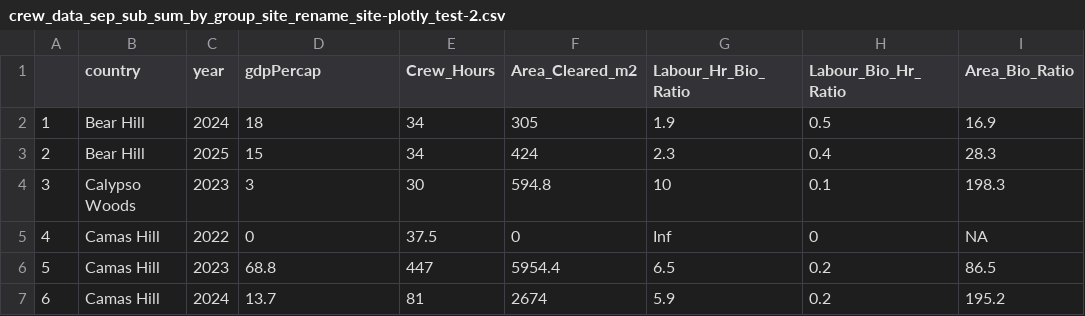
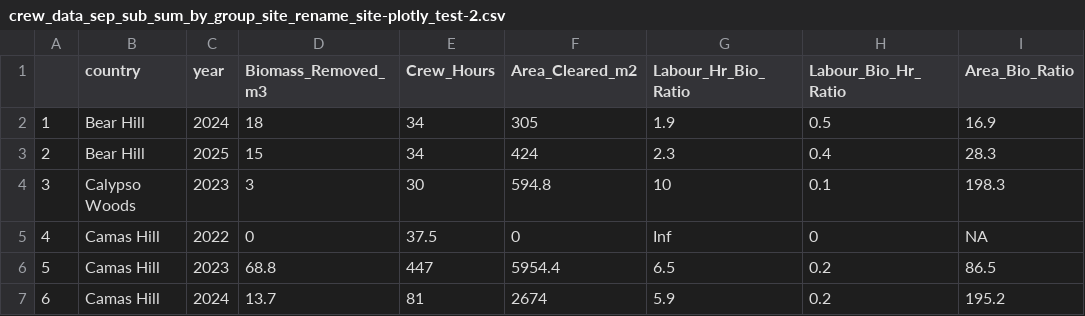
Before and after one commit to WendyAnthony/WendyAnthony.github.io, a CSV file: data/crew_data_sep_sub_sum_by_group_site_rename_site-plotly_test-2.csv, drawn as a sheet; only a part is shown.

Commit message:
Add files via upload

```diff
--- a/data/crew_data_sep_sub_sum_by_group_site_rename_site-plotly_test-2.csv
+++ b/data/crew_data_sep_sub_sum_by_group_site_rename_site-plotly_test-2.csv
@@ -1,2 +1,2 @@
-,country,year,gdpPercap,Crew_Hours,Area_Cleared_m2,Labour_Hr_Bio_Ratio,Labour_Bio_Hr_Ratio,Area_Bio_Ratio
+,country,year,Biomass_Removed_m3,Crew_Hours,Area_Cleared_m2,Labour_Hr_Bio_Ratio,Labour_Bio_Hr_Ratio,Area_Bio_Ratio
 1,Bear Hill,2024,18,34,305,1.9,0.5,16.9
```
